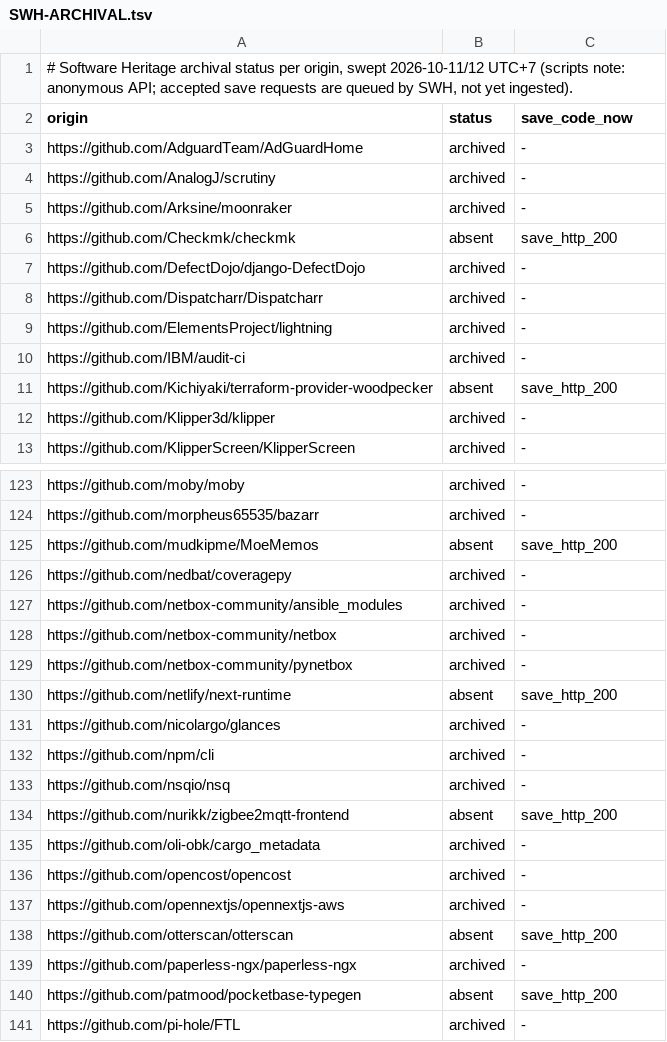
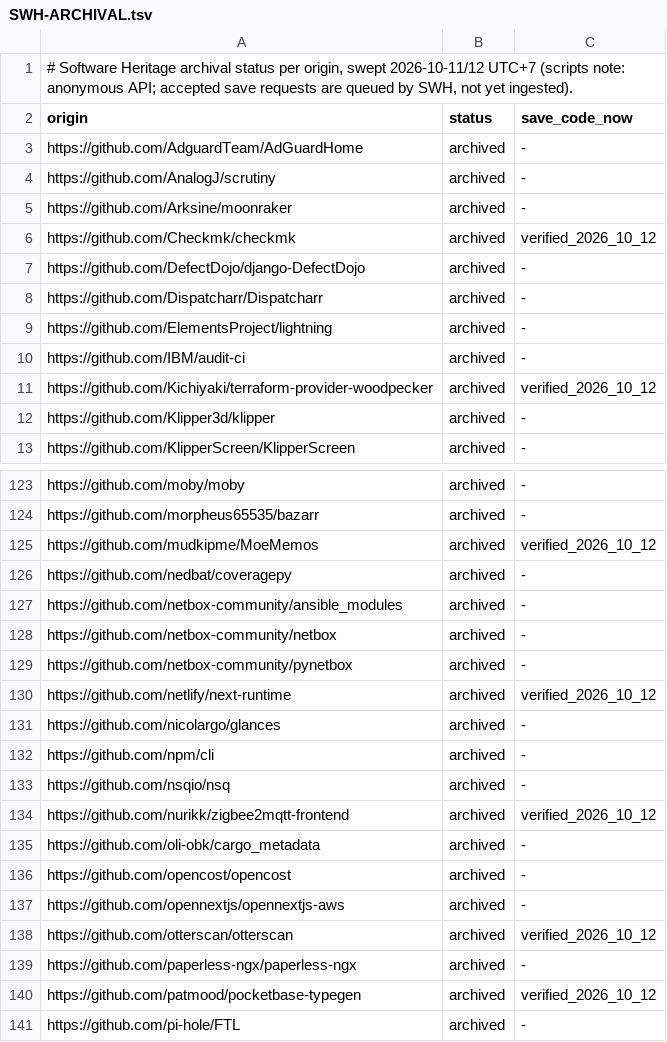
Before and after one commit to Ramesh-35/invar, a TSV file: docs/reference/SWH-ARCHIVAL.tsv, drawn as a sheet; only a part is shown, gaps mark what is left out; the diff covers the shown part only.

Commit message:
docs(epistemic): update SWH archival ingestion status and lock E2/E3 human trial posture

```diff
--- a/docs/reference/SWH-ARCHIVAL.tsv
+++ b/docs/reference/SWH-ARCHIVAL.tsv
@@ -5,3 +5,3 @@ https://github.com/AnalogJ/scrutiny	archived	-
 https://github.com/Arksine/moonraker	archived	-
-https://github.com/Checkmk/checkmk	absent	save_http_200
+https://github.com/Checkmk/checkmk	archived	verified_2026_10_12
 https://github.com/DefectDojo/django-DefectDojo	archived	-
@@ -10,3 +10,3 @@ https://github.com/ElementsProject/lightning	archived	-
 https://github.com/IBM/audit-ci	archived	-
-https://github.com/Kichiyaki/terraform-provider-woodpecker	absent	save_http_200
+https://github.com/Kichiyaki/terraform-provider-woodpecker	archived	verified_2026_10_12
 https://github.com/Klipper3d/klipper	archived	-
@@ -124,3 +124,3 @@ https://github.com/moby/moby	archived	-
 https://github.com/morpheus65535/bazarr	archived	-
-https://github.com/mudkipme/MoeMemos	absent	save_http_200
+https://github.com/mudkipme/MoeMemos	archived	verified_2026_10_12
 https://github.com/nedbat/coveragepy	archived	-
@@ -129,3 +129,3 @@ https://github.com/netbox-community/netbox	archived	-
 https://github.com/netbox-community/pynetbox	archived	-
-https://github.com/netlify/next-runtime	absent	save_http_200
+https://github.com/netlify/next-runtime	archived	verified_2026_10_12
 https://github.com/nicolargo/glances	archived	-
@@ -133,3 +133,3 @@ https://github.com/npm/cli	archived	-
 https://github.com/nsqio/nsq	archived	-
-https://github.com/nurikk/zigbee2mqtt-frontend	absent	save_http_200
+https://github.com/nurikk/zigbee2mqtt-frontend	archived	verified_2026_10_12
 https://github.com/oli-obk/cargo_metadata	archived	-
@@ -137,5 +137,5 @@ https://github.com/opencost/opencost	archived	-
 https://github.com/opennextjs/opennextjs-aws	archived	-
-https://github.com/otterscan/otterscan	absent	save_http_200
+https://github.com/otterscan/otterscan	archived	verified_2026_10_12
 https://github.com/paperless-ngx/paperless-ngx	archived	-
-https://github.com/patmood/pocketbase-typegen	absent	save_http_200
+https://github.com/patmood/pocketbase-typegen	archived	verified_2026_10_12
 https://github.com/pi-hole/FTL	archived	-
```
Also changed, not shown: 24 edited cells elsewhere in this file, 1 other file.
